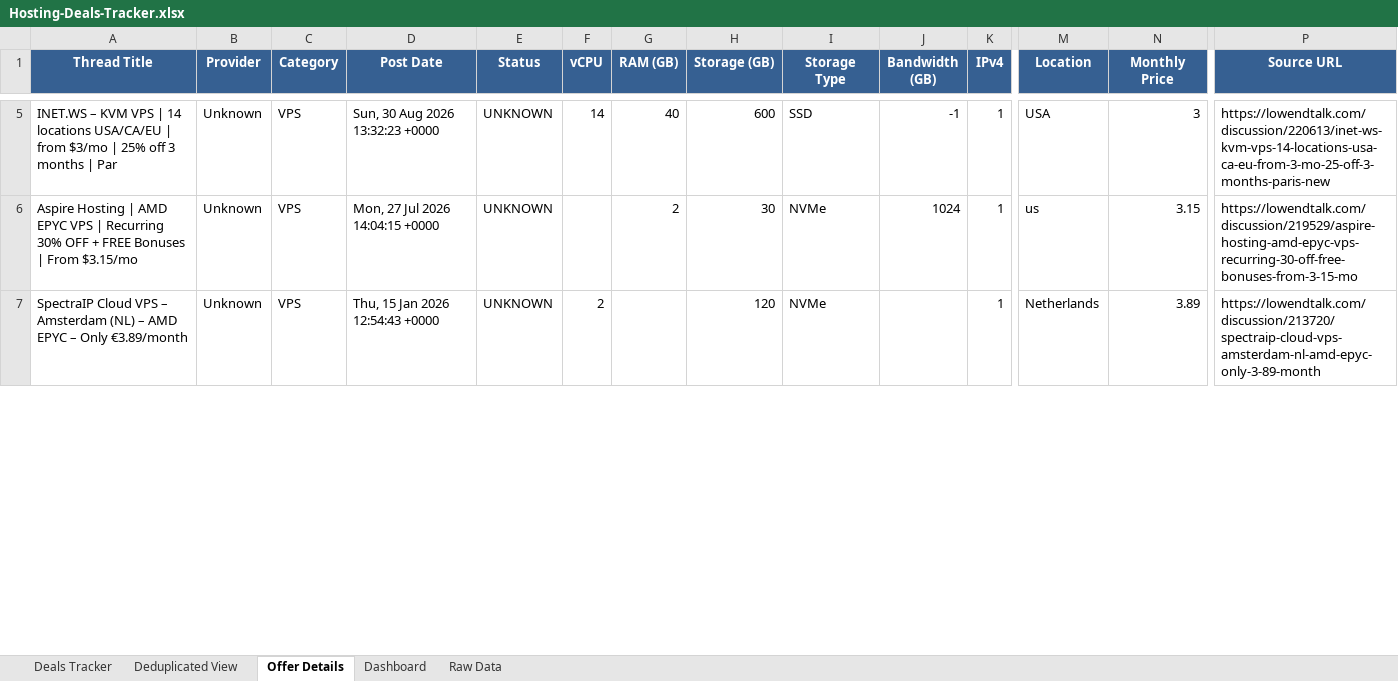
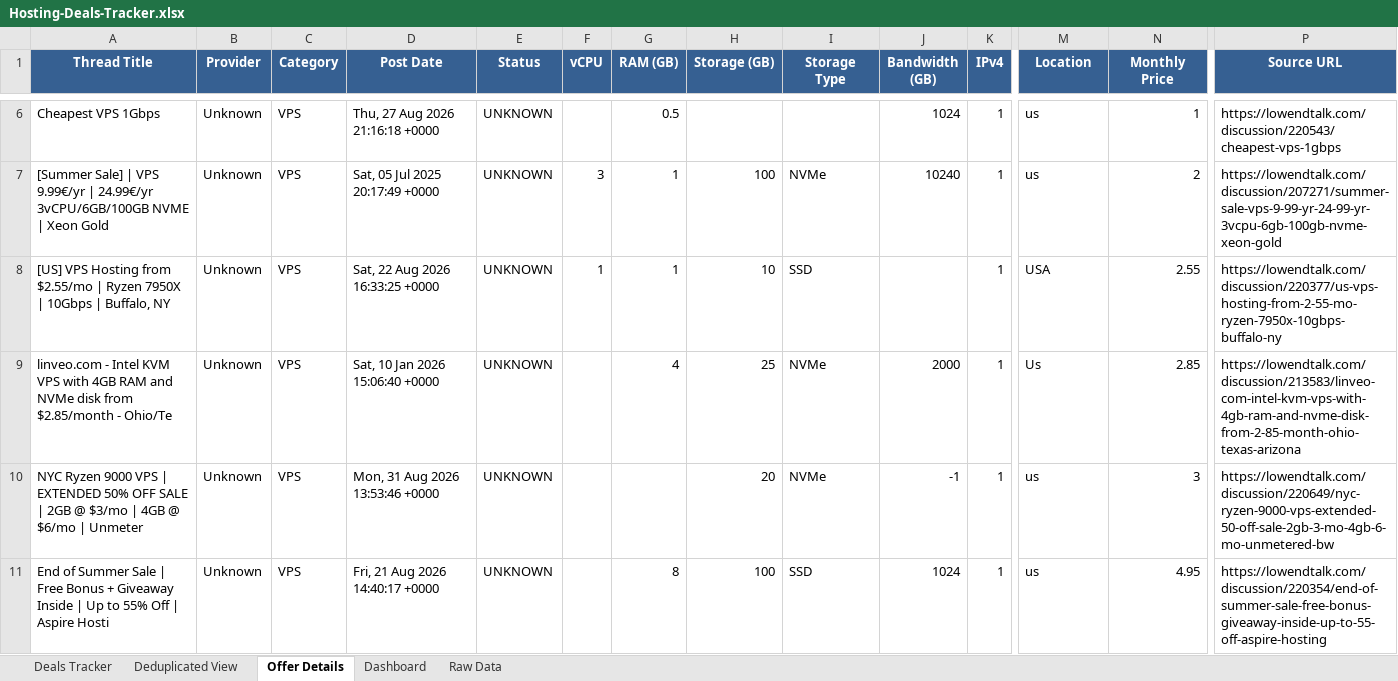
Before and after one commit to bojak83318/hosting-deals-tracker, an Excel workbook: output/Hosting-Deals-Tracker.xlsx, sheet Offer Details, drawn as a sheet; only a part is shown, gaps mark what is left out; values as stored, in another font and other column widths than the file's, no borders; removed rows and columns are numbered as before the commit, all else as after; rows hold the shown columns only; the diff covers the shown part only; the diff names each change by its address in the sheet, - before the commit and + after, or states it on an @@ line.

```diff
--- a/output/Hosting-Deals-Tracker.xlsx (sheet Offer Details)
+++ b/output/Hosting-Deals-Tracker.xlsx (sheet Offer Details)
+row 6: Cheapest VPS 1Gbps | Unknown | VPS | Thu, 27 Aug 2026 21:16:18 +0000 | UNKNOWN |  | 0.5 |  |  | 1024 | 1 | us | 1 | https://lowendtalk.com/discussion/220543/cheapest-vps-1gbps
+row 7: [Summer Sale] | VPS 9.99€/yr | 24.99€/yr 3vCPU/6GB/100GB NVME | Xeon Gold | Unknown | VPS | Sat, 05 Jul 2025 20:17:49 +0000 | UNKNOWN | 3 | 1 | 100 | NVMe | 10240 | 1 | us | 2 | https://lowendtalk.com/discussion/207271/summer-sale-vps-9-99-yr-24-99-yr-3vcpu-6gb-100gb-nvme-xeon-gold
-A8 (Thread Title): INET.WS – KVM VPS | 14 locations USA/CA/EU | from $3/mo | 25% off 3 months | Par
+A8 (Thread Title): [US] VPS Hosting from $2.55/mo | Ryzen 7950X | 10Gbps | Buffalo, NY
-D8 (Post Date): Sun, 30 Aug 2026 13:32:23 +0000
+D8 (Post Date): Sat, 22 Aug 2026 16:33:25 +0000
-F8 (vCPU): 14
+F8 (vCPU): 1
-G8 (RAM (GB)): 40
+G8 (RAM (GB)): 1
-H8 (Storage (GB)): 600
+H8 (Storage (GB)): 10
-J8 (Bandwidth (GB)): -1
+J8 (Bandwidth (GB)): (empty)
-N8 (Monthly Price): 3
+N8 (Monthly Price): 2.55
-P8 (Source URL): https://lowendtalk.com/discussion/220613/inet-ws-kvm-vps-14-locations-usa-ca-eu-from-3-mo-25-off-3-months-paris-new
+P8 (Source URL): https://lowendtalk.com/discussion/220377/us-vps-hosting-from-2-55-mo-ryzen-7950x-10gbps-buffalo-ny
+row 9: linveo.com - Intel KVM VPS with 4GB RAM and NVMe disk from $2.85/month - Ohio/Te | Unknown | VPS | Sat, 10 Jan 2026 15:06:40 +0000 | UNKNOWN |  | 4 | 25 | NVMe | 2000 | 1 | Us | 2.85 | https://lowendtalk.com/discussion/213583/linveo-com-intel-kvm-vps-with-4gb-ram-and-nvme-disk-from-2-85-month-ohio-texas-arizona
+row 10: NYC Ryzen 9000 VPS | EXTENDED 50% OFF SALE | 2GB @ $3/mo | 4GB @ $6/mo | Unmeter | Unknown | VPS | Mon, 31 Aug 2026 13:53:46 +0000 | UNKNOWN |  |  | 20 | NVMe | -1 | 1 | us | 3 | https://lowendtalk.com/discussion/220649/nyc-ryzen-9000-vps-extended-50-off-sale-2gb-3-mo-4gb-6-mo-unmetered-bw
-A11 (Thread Title): Aspire Hosting | AMD EPYC VPS | Recurring 30% OFF + FREE Bonuses | From $3.15/mo
+A11 (Thread Title): End of Summer Sale | Free Bonus + Giveaway Inside | Up to 55% Off | Aspire Hosti
-D11 (Post Date): Mon, 27 Jul 2026 14:04:15 +0000
+D11 (Post Date): Fri, 21 Aug 2026 14:40:17 +0000
-G11 (RAM (GB)): 2
+G11 (RAM (GB)): 8
-H11 (Storage (GB)): 30
+H11 (Storage (GB)): 100
-I11 (Storage Type): NVMe
+I11 (Storage Type): SSD
-N11 (Monthly Price): 3.15
+N11 (Monthly Price): 4.95
-P11 (Source URL): https://lowendtalk.com/discussion/219529/aspire-hosting-amd-epyc-vps-recurring-30-off-free-bonuses-from-3-15-mo
+P11 (Source URL): https://lowendtalk.com/discussion/220354/end-of-summer-sale-free-bonus-giveaway-inside-up-to-55-off-aspire-hosting
-row 7: SpectraIP Cloud VPS – Amsterdam (NL) – AMD EPYC – Only €3.89/month | Unknown | VPS | Thu, 15 Jan 2026 12:54:43 +0000 | UNKNOWN | 2 |  | 120 | NVMe |  | 1 | Netherlands | 3.89 | https://lowendtalk.com/discussion/213720/spectraip-cloud-vps-amsterdam-nl-amd-epyc-only-3-89-month
```
Also changed, not shown: 7 added rows, 11 removed rows, 2 moved rows and 14 edited cells elsewhere in this sheet, sheet Raw Data, sheet Deals Tracker, sheet Deduplicated View, sheet Dashboard, 1 other file.
